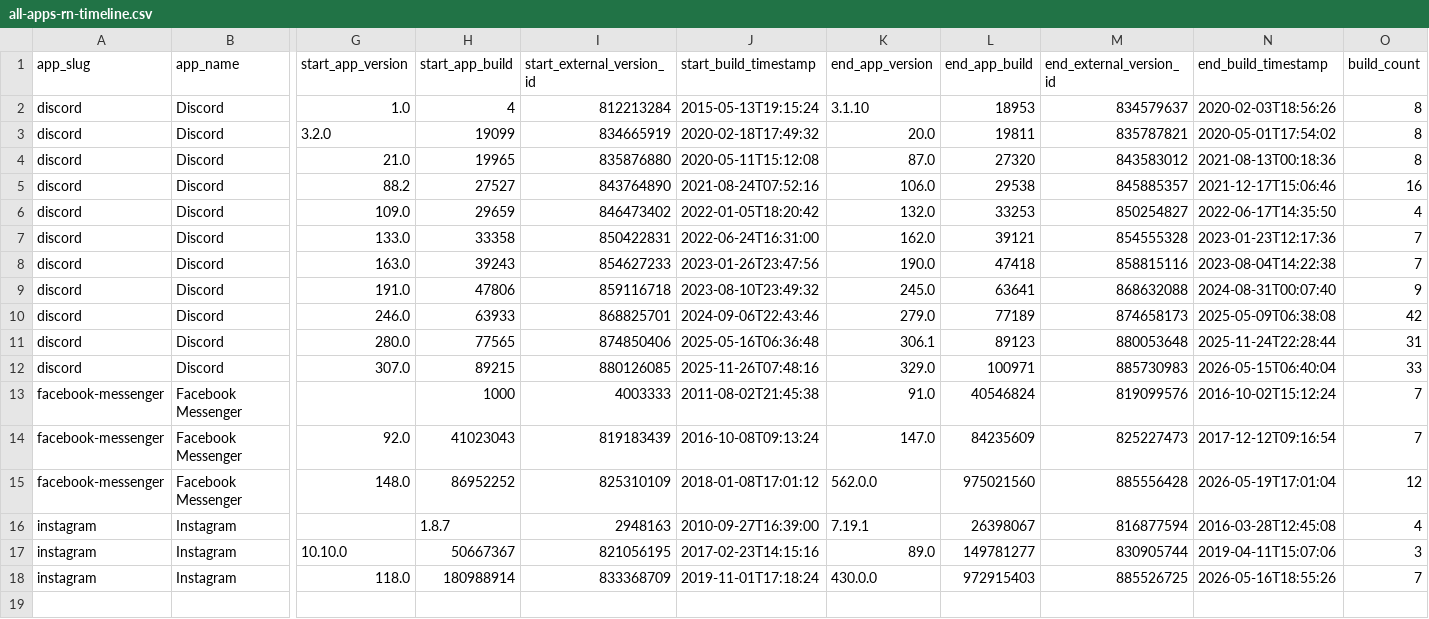
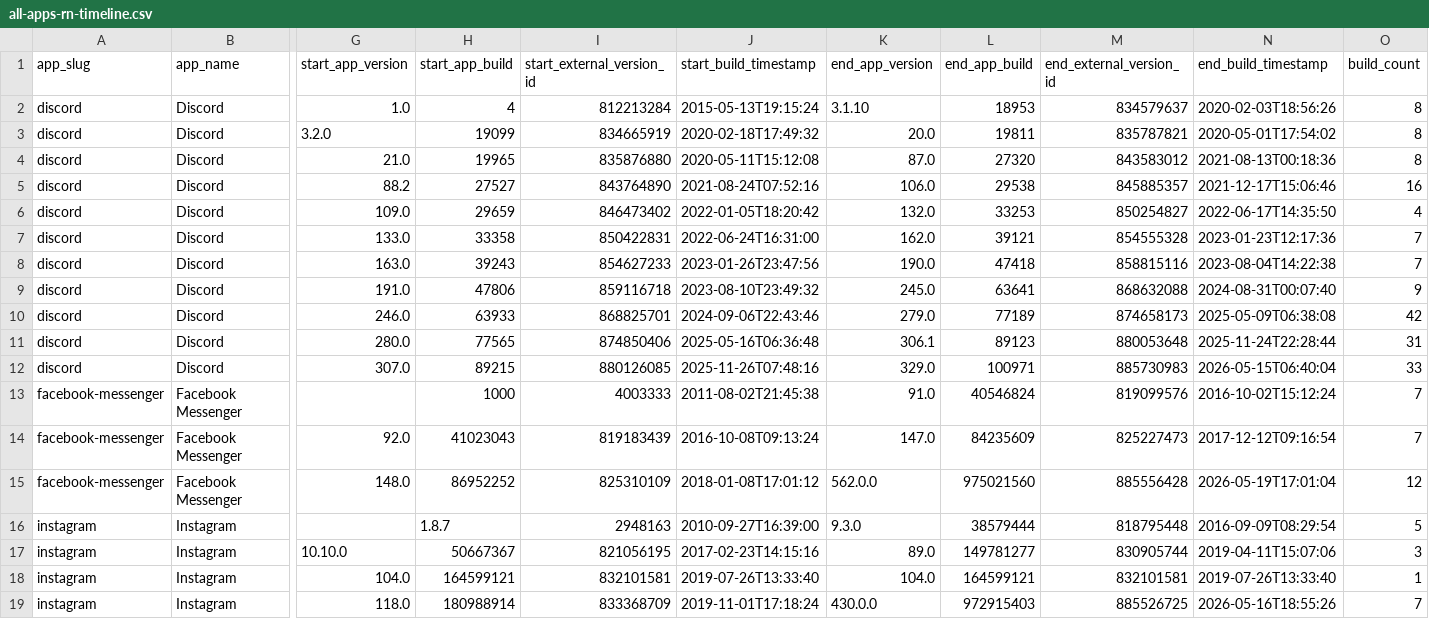
Before and after one commit to wowlocal/rn, a CSV file: reports/all-apps-rn-timeline.csv, drawn as a sheet; only a part is shown, gaps mark what is left out; rows hold the shown columns only; the diff names each change by its address in the sheet, - before the commit and + after, or states it on an @@ line.

```diff
--- a/reports/all-apps-rn-timeline.csv
+++ b/reports/all-apps-rn-timeline.csv
-K16 (end_app_version): 7.19.1
+K16 (end_app_version): 9.3.0
-L16 (end_app_build): 26398067
+L16 (end_app_build): 38579444
-M16 (end_external_version_id): 816877594
+M16 (end_external_version_id): 818795448
-N16 (end_build_timestamp): 2016-03-28T12:45:08
+N16 (end_build_timestamp): 2016-09-09T08:29:54
-O16 (build_count): 4
+O16 (build_count): 5
+row 18: instagram | Instagram | 104.0 | 164599121 | 832101581 | 2019-07-26T13:33:40 | 104.0 | 164599121 | 832101581 | 2019-07-26T13:33:40 | 1
```
Also changed, not shown: reports/all-apps-rn-transitions.csv, reports/instagram/ranges.csv, 11 other files.
